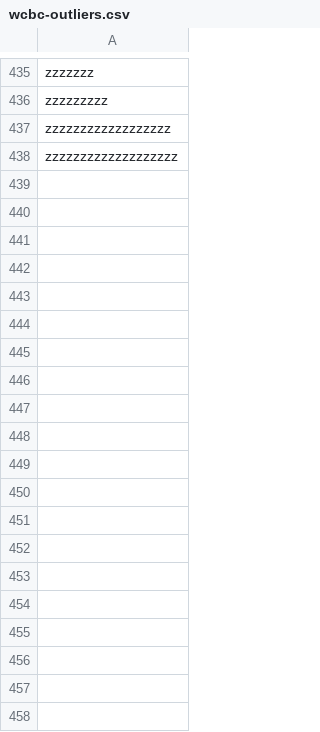
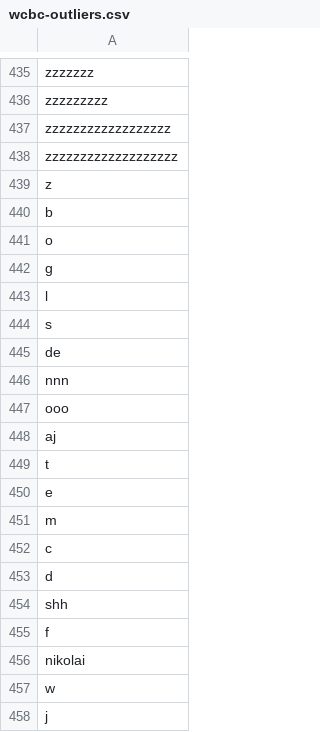
Before and after one commit to MCooperBorkenhagen/dissertation, a CSV file: inputs/raw/wcbc-outliers.csv, drawn as a sheet; only a part is shown, gaps mark what is left out; the diff covers the shown part only; the diff names each change by its address in the sheet, - before the commit and + after, or states it on an @@ line.

Commit message:
updates to inputs

```diff
--- a/inputs/raw/wcbc-outliers.csv
+++ b/inputs/raw/wcbc-outliers.csv
+row 439: z
+row 440: b
+row 441: o
+row 442: g
+row 443: l
+row 444: s
+row 445: de
+row 446: nnn
+row 447: ooo
+row 448: aj
+row 449: t
+row 450: e
+row 451: m
+row 452: c
+row 453: d
+row 454: shh
+row 455: f
+row 456: nikolai
+row 457: w
+row 458: j
```
Also changed, not shown: 11 added rows elsewhere in this file, inputs/raw/wcbc-ranked.csv, 8 other files.
